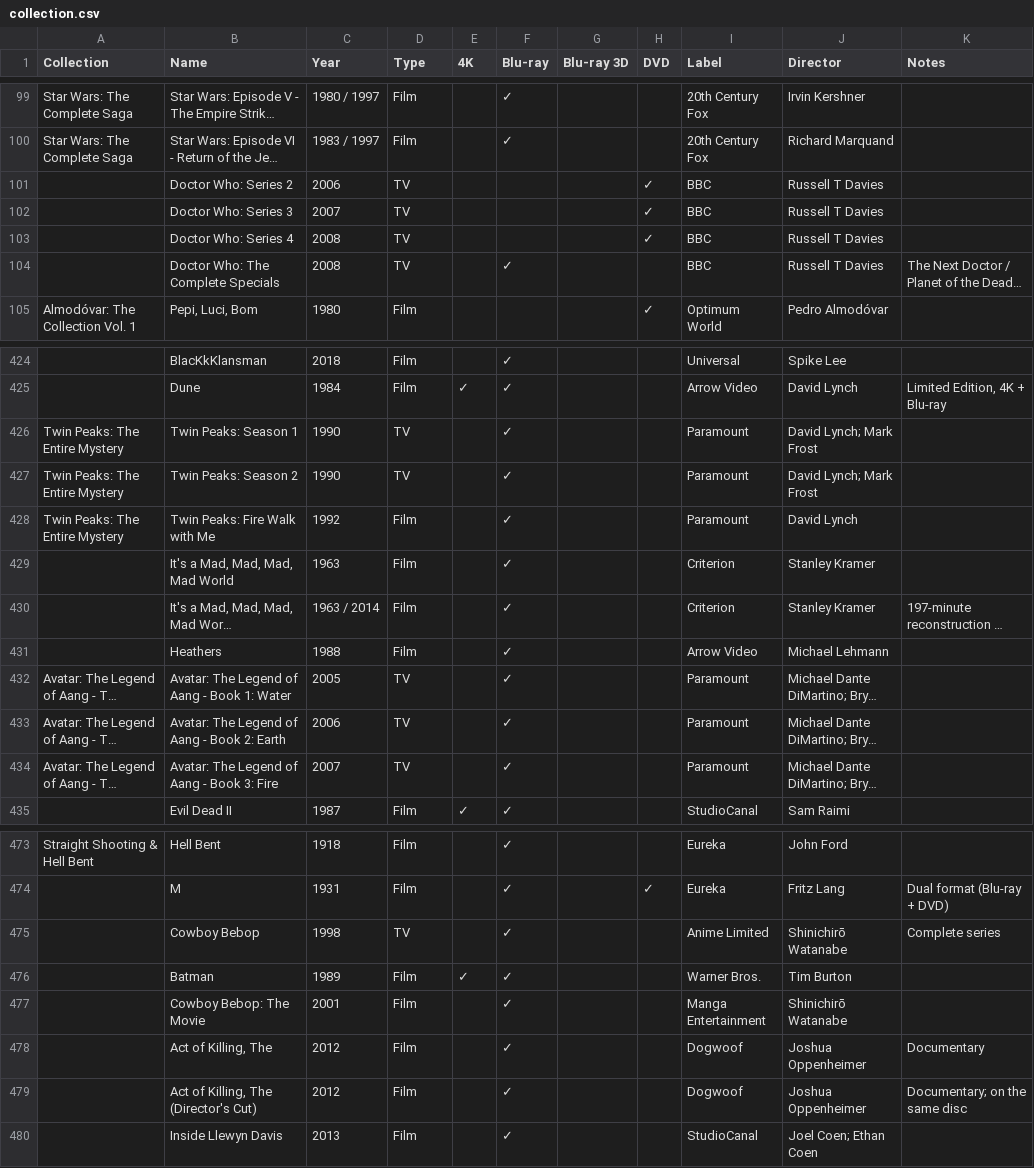
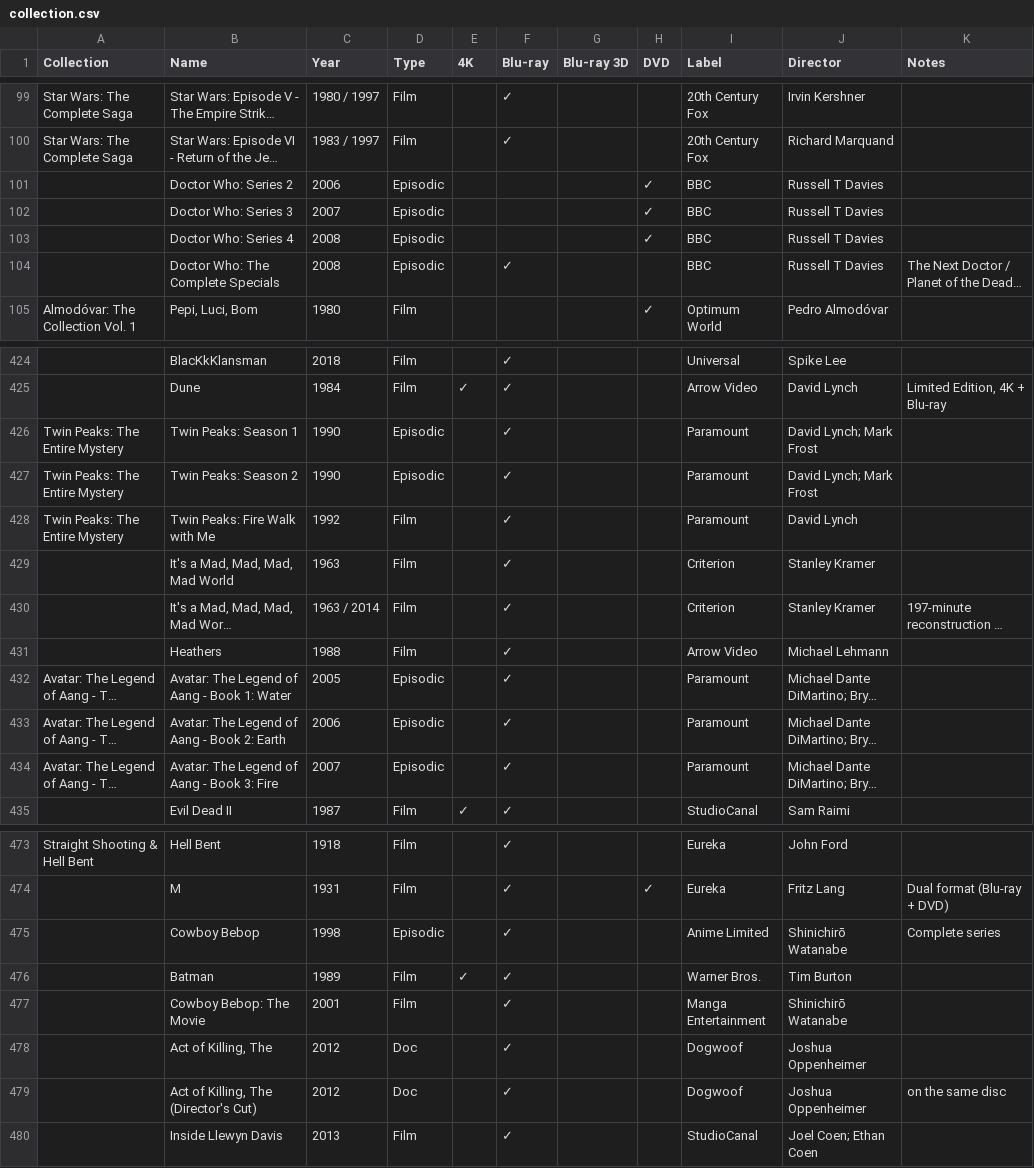
Before and after one commit to steverowe44/disc-collection, a CSV file: collection.csv, drawn as a sheet; only a part is shown, gaps mark what is left out; long unchanged cells end in …; the diff covers the shown part only; the diff names each change by its address in the sheet, - before the commit and + after, or states it on an @@ line.

```diff
--- a/collection.csv
+++ b/collection.csv
-D101:D104 (Type): TV
+D101:D104 (Type): Episodic
-D426:D427 (Type): TV
+D426:D427 (Type): Episodic
-D432:D434 (Type): TV
+D432:D434 (Type): Episodic
-D475 (Type): TV
+D475 (Type): Episodic
-D478:D479 (Type): Film
+D478:D479 (Type): Doc
-K478 (Notes): Documentary
+K478 (Notes): (empty)
-K479 (Notes): Documentary; on the same disc
+K479 (Notes): on the same disc
```
Also changed, not shown: 55 edited cells elsewhere in this file, 1 other file.
